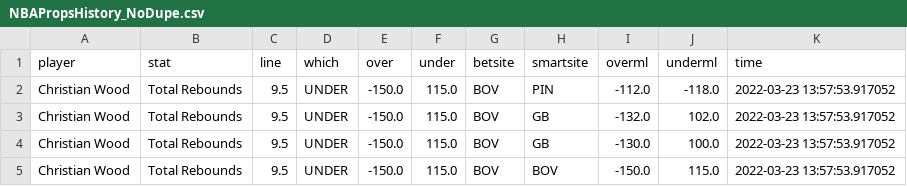
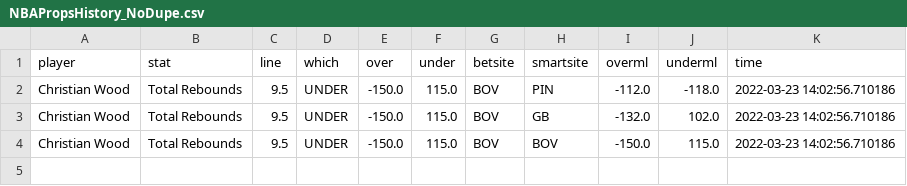
Before and after one commit to BShim92/Public, a CSV file: NBAPropsHistory_NoDupe.csv, drawn as a sheet.

```diff
--- a/NBAPropsHistory_NoDupe.csv
+++ b/NBAPropsHistory_NoDupe.csv
@@ -1,5 +1,4 @@
 player,stat,line,which,over,under,betsite,smartsite,overml,underml,time
-Christian Wood,Total Rebounds,9.5,UNDER,-150.0,115.0,BOV,PIN,-112.0,-118.0,2022-03-23 13:57:53.917052
-Christian Wood,Total Rebounds,9.5,UNDER,-150.0,115.0,BOV,GB,-132.0,102.0,2022-03-23 13:57:53.917052
-Christian Wood,Total Rebounds,9.5,UNDER,-150.0,115.0,BOV,GB,-130.0,100.0,2022-03-23 13:57:53.917052
-Christian Wood,Total Rebounds,9.5,UNDER,-150.0,115.0,BOV,BOV,-150.0,115.0,2022-03-23 13:57:53.917052
+Christian Wood,Total Rebounds,9.5,UNDER,-150.0,115.0,BOV,PIN,-112.0,-118.0,2022-03-23 14:02:56.710186
+Christian Wood,Total Rebounds,9.5,UNDER,-150.0,115.0,BOV,GB,-132.0,102.0,2022-03-23 14:02:56.710186
+Christian Wood,Total Rebounds,9.5,UNDER,-150.0,115.0,BOV,BOV,-150.0,115.0,2022-03-23 14:02:56.710186
```
Also changed, not shown: NBAProps.csv, NBAPropsHistory.csv.
